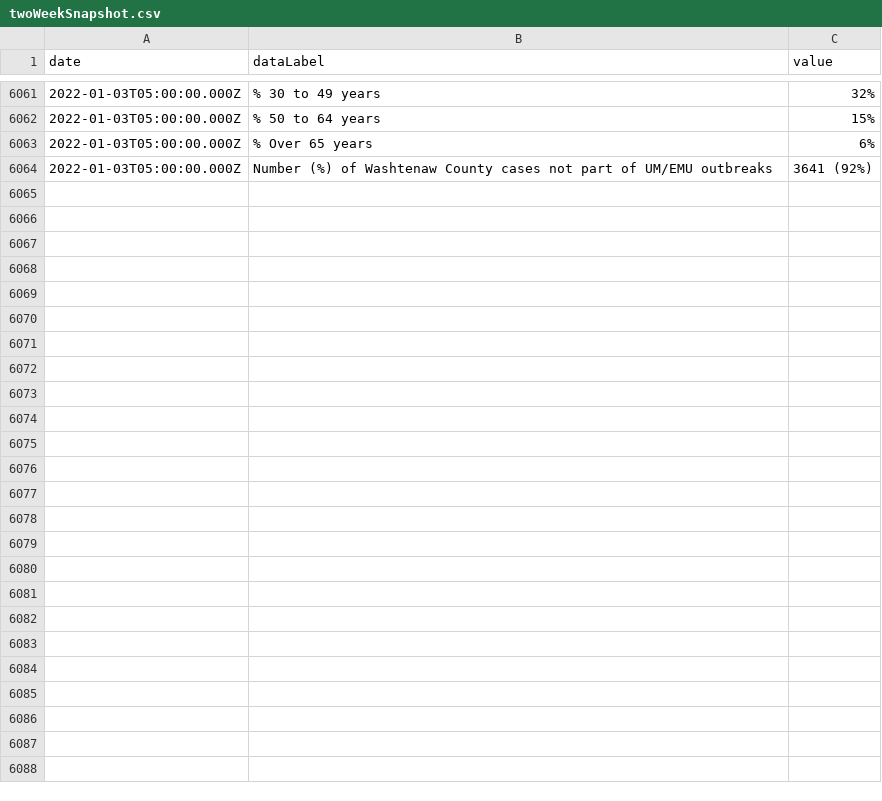
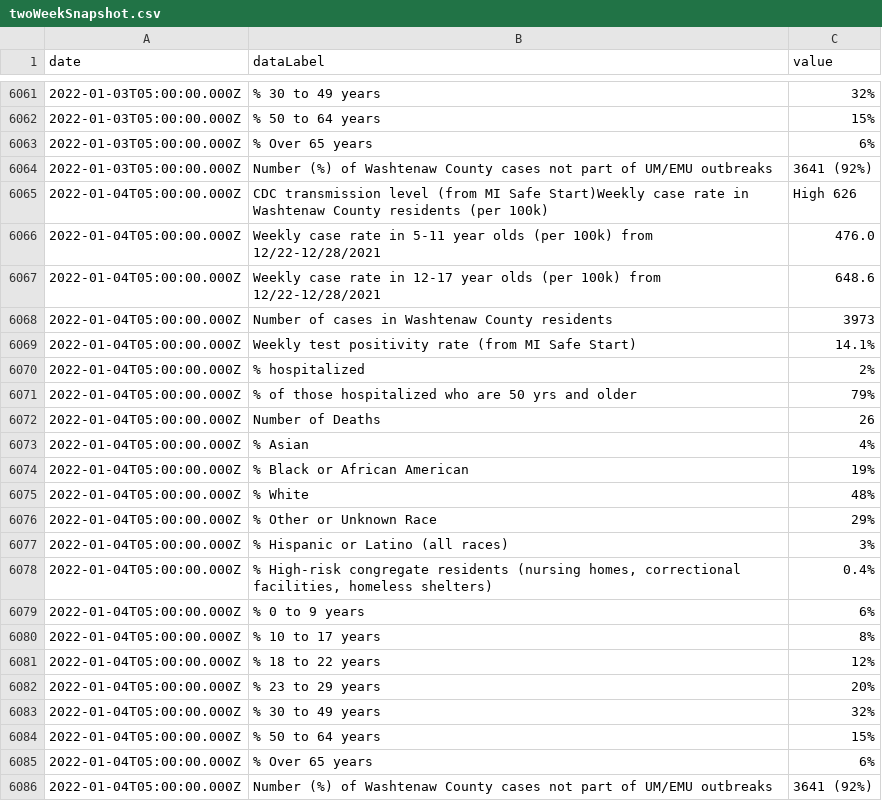
Before and after one commit to jdk2pq/washtenaw-covid-tracker, a CSV file: data/twoWeekSnapshot.csv, drawn as a sheet; only a part is shown, gaps mark what is left out; the diff names each change by its address in the sheet, - before the commit and + after, or states it on an @@ line.

```diff
--- a/data/twoWeekSnapshot.csv
+++ b/data/twoWeekSnapshot.csv
+row 6065: 2022-01-04T05:00:00.000Z | CDC transmission level (from MI Safe Start)Weekly case rate in Washtenaw County residents (per 100k) | High 626
+row 6066: 2022-01-04T05:00:00.000Z | Weekly case rate in 5-11 year olds (per 100k) from 12/22-12/28/2021 | 476.0
+row 6067: 2022-01-04T05:00:00.000Z | Weekly case rate in 12-17 year olds (per 100k) from 12/22-12/28/2021 | 648.6
+row 6068: 2022-01-04T05:00:00.000Z | Number of cases in Washtenaw County residents | 3973
+row 6069: 2022-01-04T05:00:00.000Z | Weekly test positivity rate (from MI Safe Start) | 14.1%
+row 6070: 2022-01-04T05:00:00.000Z | % hospitalized | 2%
+row 6071: 2022-01-04T05:00:00.000Z | % of those hospitalized who are 50 yrs and older | 79%
+row 6072: 2022-01-04T05:00:00.000Z | Number of Deaths | 26
+row 6073: 2022-01-04T05:00:00.000Z | % Asian | 4%
+row 6074: 2022-01-04T05:00:00.000Z | % Black or African American | 19%
+row 6075: 2022-01-04T05:00:00.000Z | % White | 48%
+row 6076: 2022-01-04T05:00:00.000Z | % Other or Unknown Race | 29%
+row 6077: 2022-01-04T05:00:00.000Z | % Hispanic or Latino (all races) | 3%
+row 6078: 2022-01-04T05:00:00.000Z | % High-risk congregate residents (nursing homes, correctional facilities, homeless shelters) | 0.4%
+row 6079: 2022-01-04T05:00:00.000Z | % 0 to 9 years | 6%
+row 6080: 2022-01-04T05:00:00.000Z | % 10 to 17 years | 8%
+row 6081: 2022-01-04T05:00:00.000Z | % 18 to 22 years | 12%
+row 6082: 2022-01-04T05:00:00.000Z | % 23 to 29 years | 20%
+row 6083: 2022-01-04T05:00:00.000Z | % 30 to 49 years | 32%
+row 6084: 2022-01-04T05:00:00.000Z | % 50 to 64 years | 15%
+row 6085: 2022-01-04T05:00:00.000Z | % Over 65 years | 6%
+row 6086: 2022-01-04T05:00:00.000Z | Number (%) of Washtenaw County cases not part of UM/EMU outbreaks | 3641 (92%)
```
Also changed, not shown: data/byAgeGroup.csv, data/byRace.csv, 3 other files.
